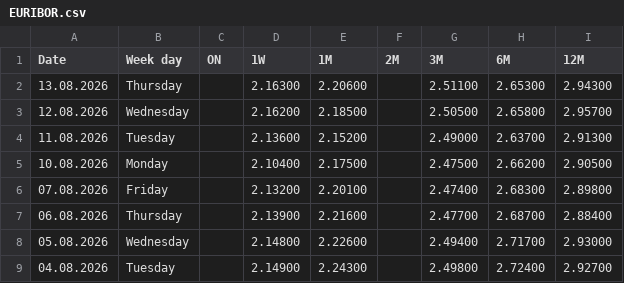
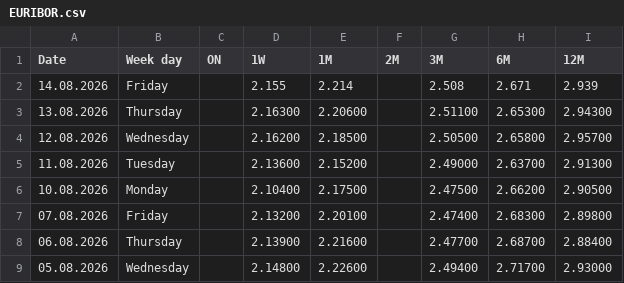
Before and after one commit to fbacchin/app, a CSV file: Euribor/EURIBOR.csv, drawn as a sheet; only a part is shown; the shorter side is filled out with more unchanged rows; the diff names each change by its address in the sheet, - before the commit and + after, or states it on an @@ line.

Commit message:
Aggiorna EURIBOR.csv al 14.08.2026

```diff
--- a/Euribor/EURIBOR.csv
+++ b/Euribor/EURIBOR.csv
+row 2: 14.08.2026 | Friday |  | 2.155 | 2.214 |  | 2.508 | 2.671 | 2.939
```
